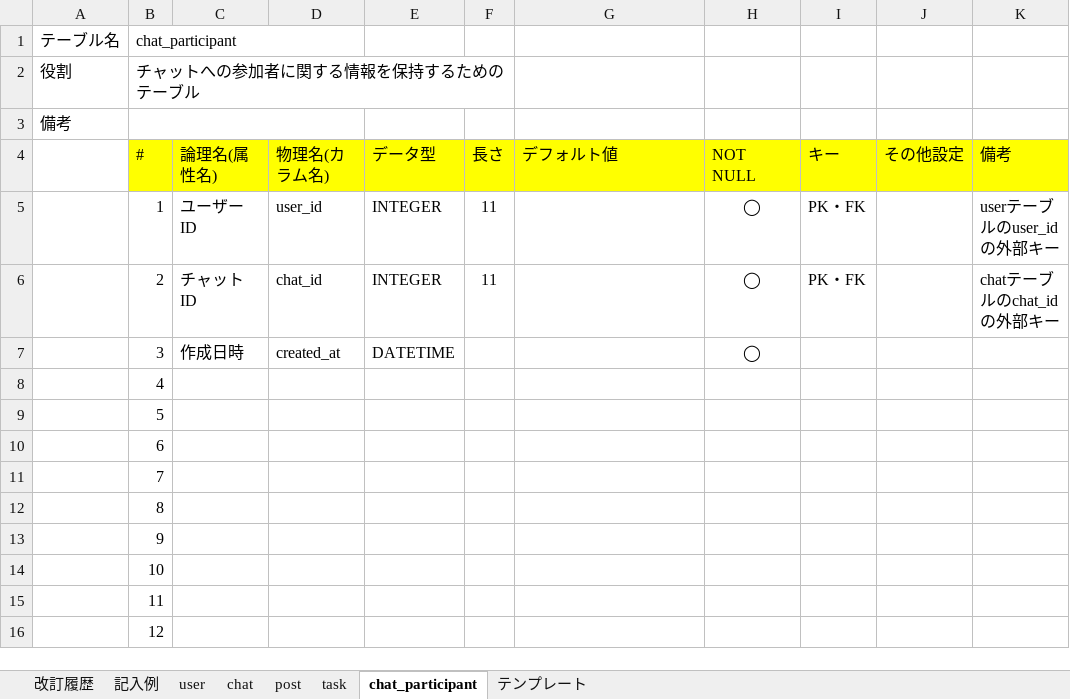
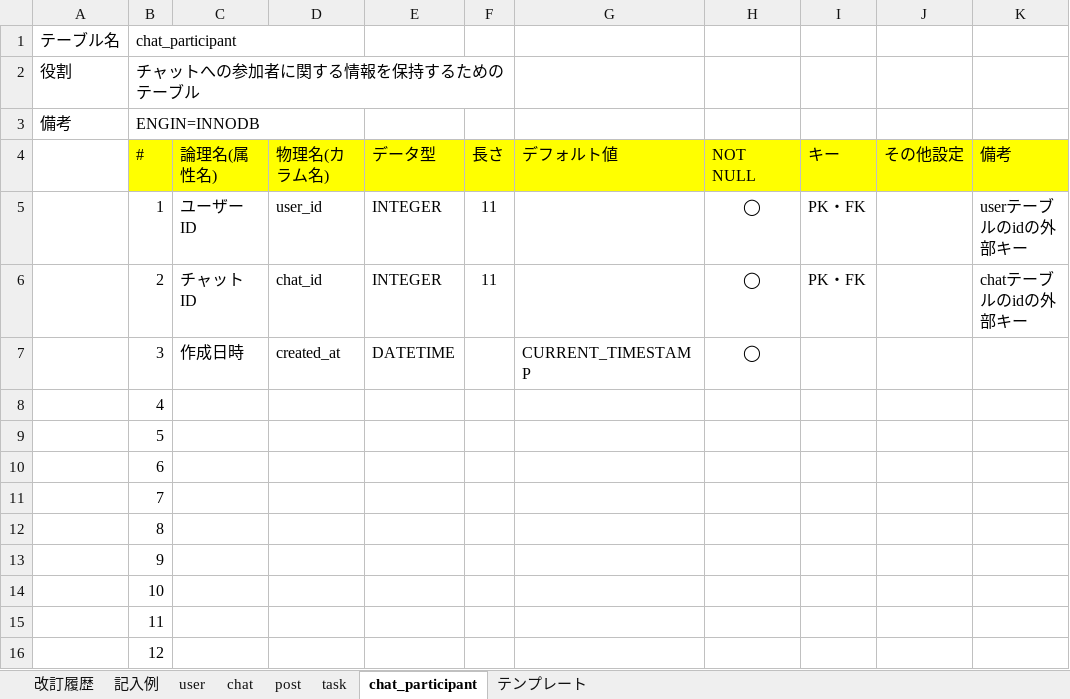
Before and after one commit to kazuyanakata/quelcode-db, an Excel workbook: db/db-challenge2/データベース定義書テンプレート.xlsx, sheet chat_participant, drawn as a sheet; values as stored, in another font and other column widths than the file's, no borders; the diff names each change by its address in the sheet, - before the commit and + after, or states it on an @@ line.

```diff
--- a/db/db-challenge2/データベース定義書テンプレート.xlsx (sheet chat_participant)
+++ b/db/db-challenge2/データベース定義書テンプレート.xlsx (sheet chat_participant)
-B3 (#): (empty)
+B3 (#): ENGIN=INNODB
-K5 (備考): userテーブルのuser_idの外部キー
+K5 (備考): userテーブルのidの外部キー
-K6 (備考): chatテーブルのchat_idの外部キー
+K6 (備考): chatテーブルのidの外部キー
-G7 (デフォルト値): (empty)
+G7 (デフォルト値): CURRENT_TIMESTAMP
```
Also changed, not shown: sheet 改訂履歴, sheet chat, sheet user, sheet task, sheet post.
